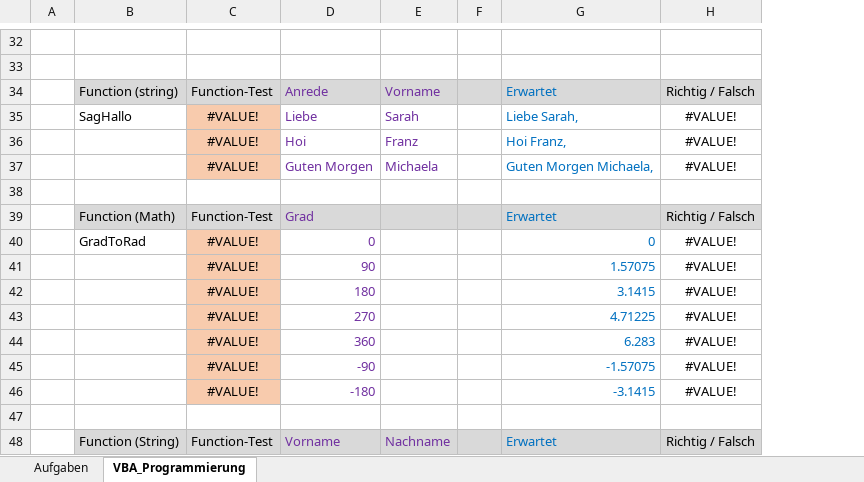
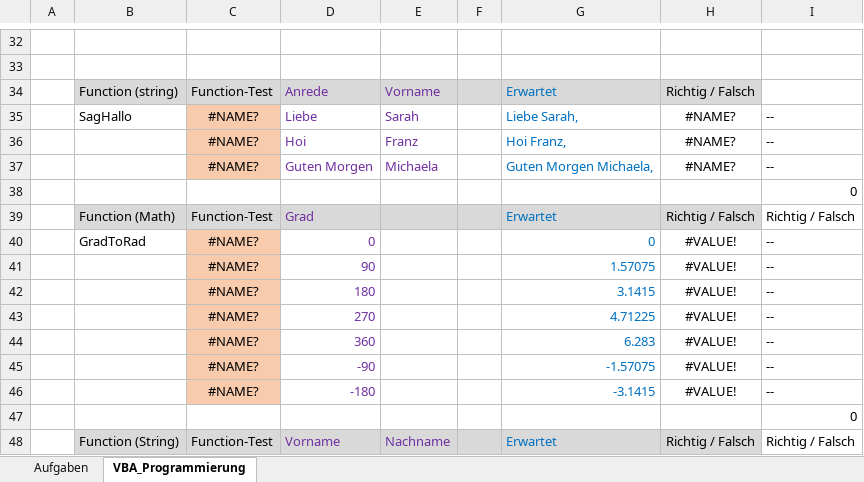
Before and after one commit to walter-rothlin/Source-Code, an Excel workbook: VBA/EXCEL_VBA_Pruefung_01.xlsm, sheet VBA_Programmierung, drawn as a sheet; only a part is shown, gaps mark what is left out; values as stored, in another font and other column widths than the file's, no borders; charts and pictures and conditional formats not drawn; the diff covers the shown part only; the diff names each change by its address in the sheet, - before the commit and + after, or states it on an @@ line.

```diff
--- a/VBA/EXCEL_VBA_Pruefung_01.xlsm (sheet VBA_Programmierung)
+++ b/VBA/EXCEL_VBA_Pruefung_01.xlsm (sheet VBA_Programmierung)
@@ column I unhidden, rows 35-48: -- | -- | -- | 0 | Richtig / Falsch | -- | -- | -- | -- | -- | -- | -- | 0 | Richtig / Falsch @@
-C35:C37: #VALUE!
+C35:C37: #NAME?
-H35:H37: #VALUE!
+H35:H37: #NAME?
-C40:C46: #VALUE!
+C40:C46: #NAME?
```
Also changed, not shown: 18 edited cells elsewhere in this sheet, sheet Aufgaben, formulas that keep their value, charts or pictures, SchulungsUnterlagen/Semesterprogramme/BZU_Semesterprogramme.xlsm.
